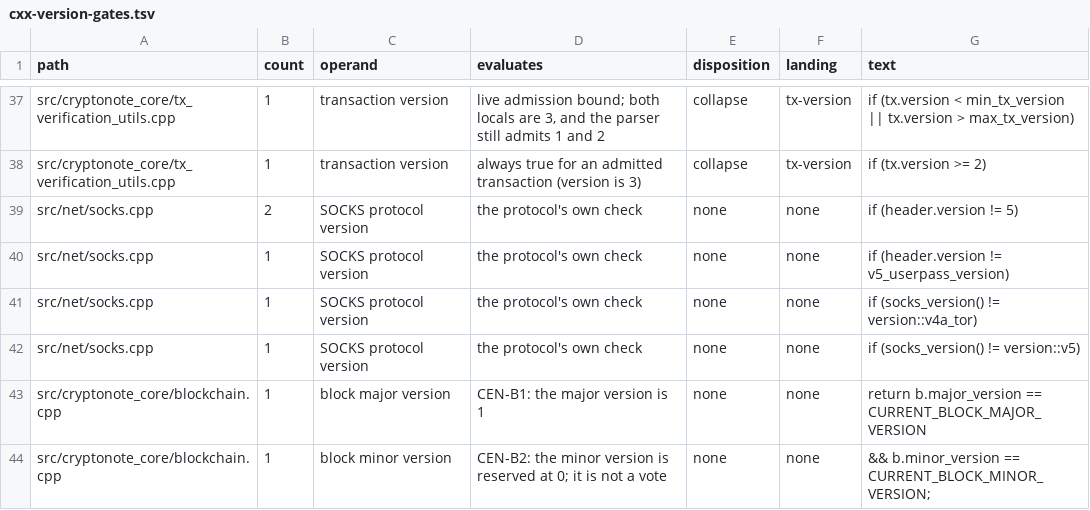
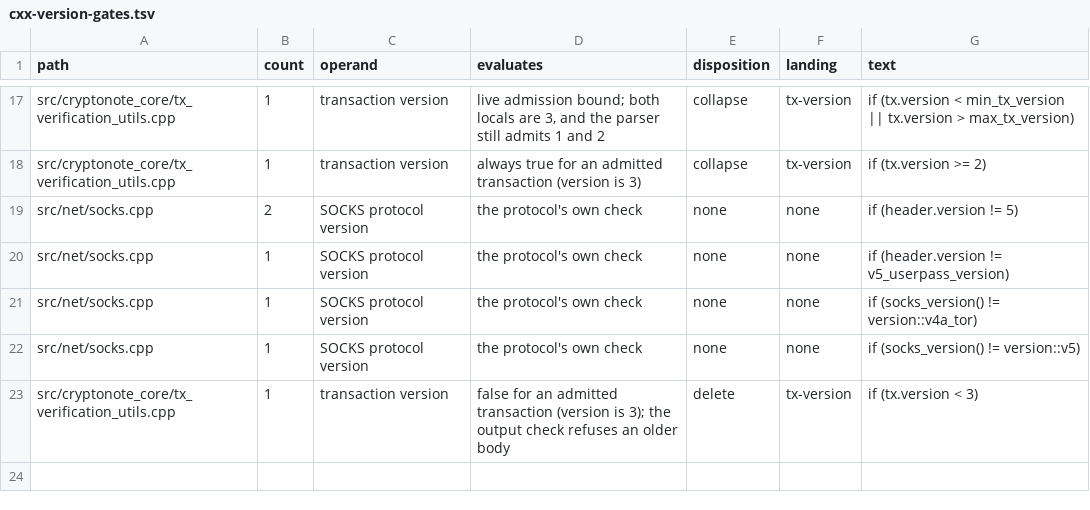
Before and after one commit to Shekyl-Foundation/shekyl-core, a TSV file: docs/ci/cxx-version-gates.tsv, drawn as a sheet; only a part is shown, gaps mark what is left out; removed rows and columns are numbered as before the commit, all else as after; the diff covers the shown part only; the diff names each change by its address in the sheet, - before the commit and + after, or states it on an @@ line.

Commit message:
ci: retire the gates whose C++ subjects the store flip deleted
The checkpoint fence, the PoW hash override, the blockchain.cpp
log-dump rows, the version-gate rows for the deleted store, the
layout pairs for the removed daemon-rpc credit structs, and two
FOLLOWUPS headings no longer have a subject.

```diff
--- a/docs/ci/cxx-version-gates.tsv
+++ b/docs/ci/cxx-version-gates.tsv
-row 43: src/cryptonote_core/blockchain.cpp | 1 | block major version | CEN-B1: the major version is 1 | none | none | return b.major_version == CURRENT_BLOCK_MAJOR_VERSION
-row 44: src/cryptonote_core/blockchain.cpp | 1 | block minor version | CEN-B2: the minor version is reserved at 0; it is not a vote | none | none | && b.minor_version == CURRENT_BLOCK_MINOR_VERSION;
+row 23: src/cryptonote_core/tx_verification_utils.cpp | 1 | transaction version | false for an admitted transaction (version is 3); the output check refuses an older body | delete | tx-version | if (tx.version < 3)
```
Also changed, not shown: 20 removed rows elsewhere in this file, 7 other files.
